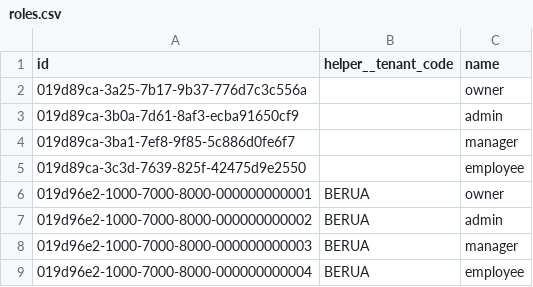
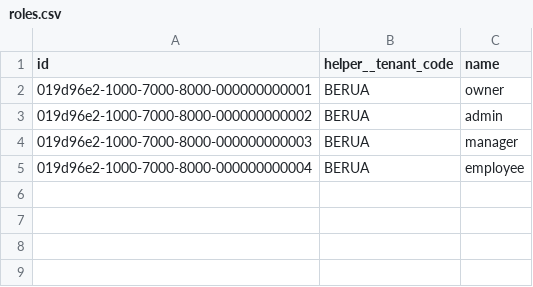
Before and after one commit to irhamsahbana/artisancode-backend-go, a CSV file: db/seeds/data/roles.csv, drawn as a sheet.

Commit message:
Refactor company and org unit management
- Removed code uniqueness validation for company codes in UpdateCompany.
- Added checks to prevent updating and deleting org units categorized as companies.
- Updated role management to streamline role updates with permission handling.
- Simplified company configuration structure by removing unused fields.
- Enhanced internal client, product, and user filters with additional fields.
- Updated API request structures to reflect changes in company and role management.
- Improved database interactions for role and permission management, including new template tables for roles and permissions.
- Added migration scripts for new internal template roles and permissions.
- Seeded initial data for internal template roles and permissions.

```diff
--- a/db/seeds/data/roles.csv
+++ b/db/seeds/data/roles.csv
@@ -1,6 +1,2 @@
 id,helper__tenant_code,name
-019d89ca-3a25-7b17-9b37-776d7c3c556a,,owner
-019d89ca-3b0a-7d61-8af3-ecba91650cf9,,admin
-019d89ca-3ba1-7ef8-9f85-5c886d0fe6f7,,manager
-019d89ca-3c3d-7639-825f-42475d9e2550,,employee
 019d96e2-1000-7000-8000-000000000001,BERUA,owner
```
Also changed, not shown: db/seeds/data/org_units.csv, db/seeds/data/permissions.csv, 47 other files.
